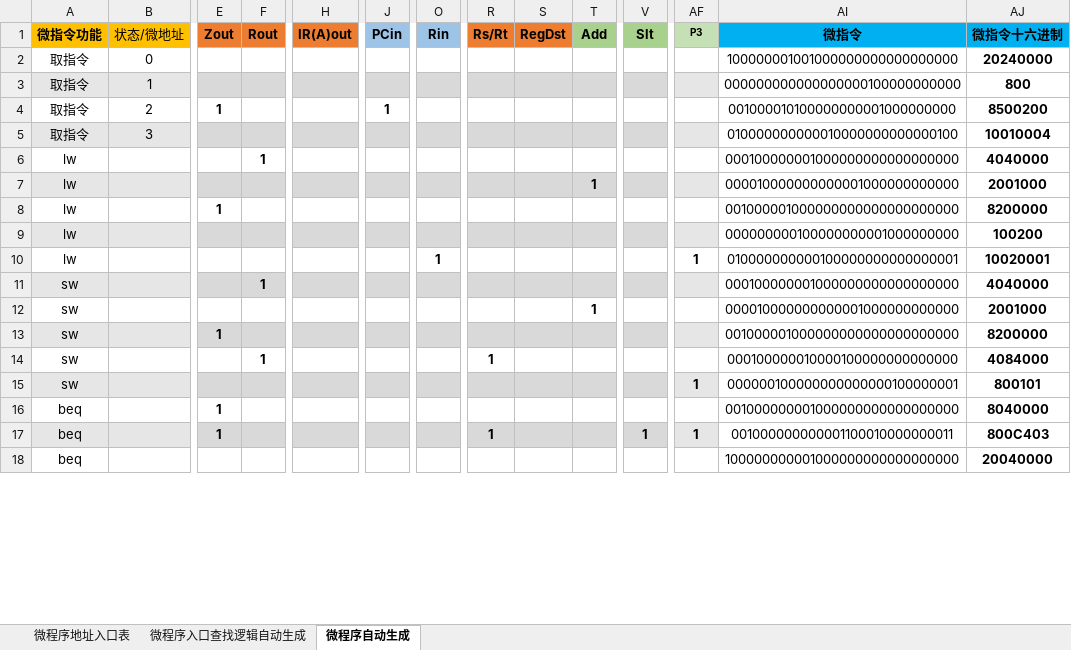
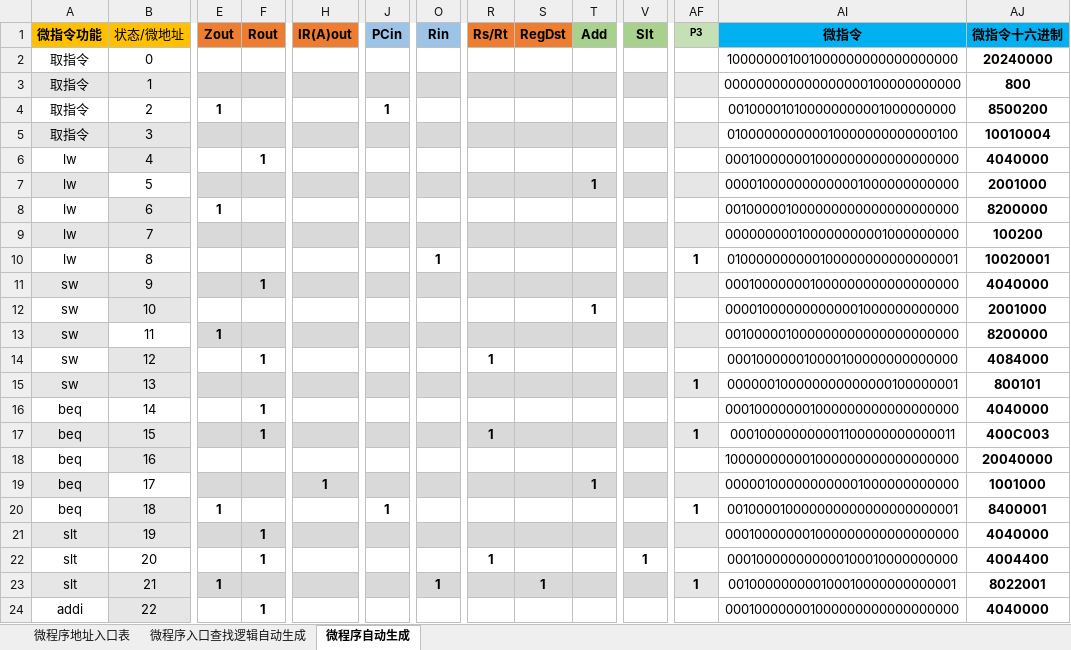
Before and after one commit to jiuzhejiuzhejiuzhe/HUST-ComputerArchitecture, an Excel workbook: 7.单总线CPU/单总线实验资料包(愚人节版)/6.单总线MIPS支持中断微程序逻辑自动生成(2020-4-1).xlsx, sheet 微程序自动生成, drawn as a sheet; only a part is shown, gaps mark what is left out; values as stored, in another font and other column widths than the file's, no borders; charts and pictures and conditional formats not drawn; removed rows and columns are numbered as before the commit, all else as after; rows hold the shown columns only; the diff covers the shown part only; the diff names each change by its address in the sheet, - before the commit and + after, or states it on an @@ line.

```diff
--- a/7.单总线CPU/单总线实验资料包(愚人节版)/6.单总线MIPS支持中断微程序逻辑自动生成(2020-4-1).xlsx (sheet 微程序自动生成)
+++ b/7.单总线CPU/单总线实验资料包(愚人节版)/6.单总线MIPS支持中断微程序逻辑自动生成(2020-4-1).xlsx (sheet 微程序自动生成)
-B6 (状态/微地址): (empty)
+B6 (状态/微地址): 4
-B6 fill: none
+B6 fill: #E7E6E6
-B7 (状态/微地址): (empty)
+B7 (状态/微地址): 5
-B7 fill: #E7E6E6
+B7 fill: none
-B8 (状态/微地址): (empty)
+B8 (状态/微地址): 6
-B8 fill: none
+B8 fill: #E7E6E6
-B9 (状态/微地址): (empty)
+B9 (状态/微地址): 7
-B10 (状态/微地址): (empty)
+B10 (状态/微地址): 8
-B11 (状态/微地址): (empty)
+B11 (状态/微地址): 9
-B12 (状态/微地址): (empty)
+B12 (状态/微地址): 10
-B12 fill: none
+B12 fill: #E7E6E6
-B13 (状态/微地址): (empty)
+B13 (状态/微地址): 11
-B13 fill: #E7E6E6
+B13 fill: none
-B14 (状态/微地址): (empty)
+B14 (状态/微地址): 12
-B14 fill: none
+B14 fill: #E7E6E6
-B15 (状态/微地址): (empty)
+B15 (状态/微地址): 13
-row 16: beq |  | 1 |  |  |  |  |  |  |  |  |  | 001000000001000000000000000000 | 8040000
+row 16: beq | 14 |  | 1 |  |  |  |  |  |  |  |  | 000100000001000000000000000000 | 4040000
-B17 (状态/微地址): (empty)
+B17 (状态/微地址): 15
-E17 (Zout): 1
+E17 (Zout): (empty)
-F17 (Rout): (empty)
+F17 (Rout): 1
-V17 (Slt): 1
+V17 (Slt): (empty)
-AI17 (微指令): 001000000000001100010000000011
+AI17 (微指令): 000100000000001100000000000011
-AJ17 (微指令十六进制): 800C403
+AJ17 (微指令十六进制): 400C003
-B18 (状态/微地址): (empty)
+B18 (状态/微地址): 16
-B18 fill: none
+B18 fill: #E7E6E6
+row 19: beq | 17 |  |  | 1 |  |  |  |  | 1 |  |  | 000001000000000001000000000000 | 1001000
+row 20: beq | 18 | 1 |  |  | 1 |  |  |  |  |  | 1 | 001000010000000000000000000001 | 8400001
+row 21: slt | 19 |  | 1 |  |  |  |  |  |  |  |  | 000100000001000000000000000000 | 4040000
+row 22: slt | 20 |  | 1 |  |  |  | 1 |  |  | 1 |  | 000100000000000100010000000000 | 4004400
+row 23: slt | 21 | 1 |  |  |  | 1 |  | 1 |  |  | 1 | 001000000000100010000000000001 | 8022001
+row 24: addi | 22 |  | 1 |  |  |  |  |  |  |  |  | 000100000001000000000000000000 | 4040000
```
Also changed, not shown: 4 added rows, 10 removed rows, 2 edited cells and cell formats elsewhere in this sheet, formulas that keep their value, hidden cells, 7.单总线CPU/单总线实验资料包(愚人节版)/4.判别测试逻辑自动生成表达式(2020-4-1).xlsx, 7.单总线CPU/单总线实验资料包(愚人节版)/5.单总线MIPS硬布线控制器状态机逻辑自动生成(2020-4-1).xlsx, 1 other file.
